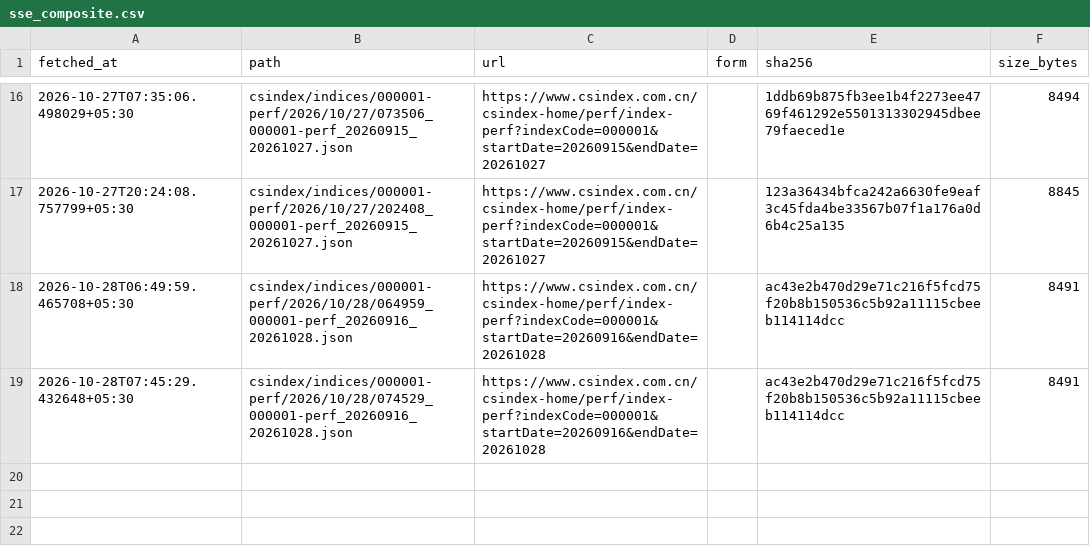
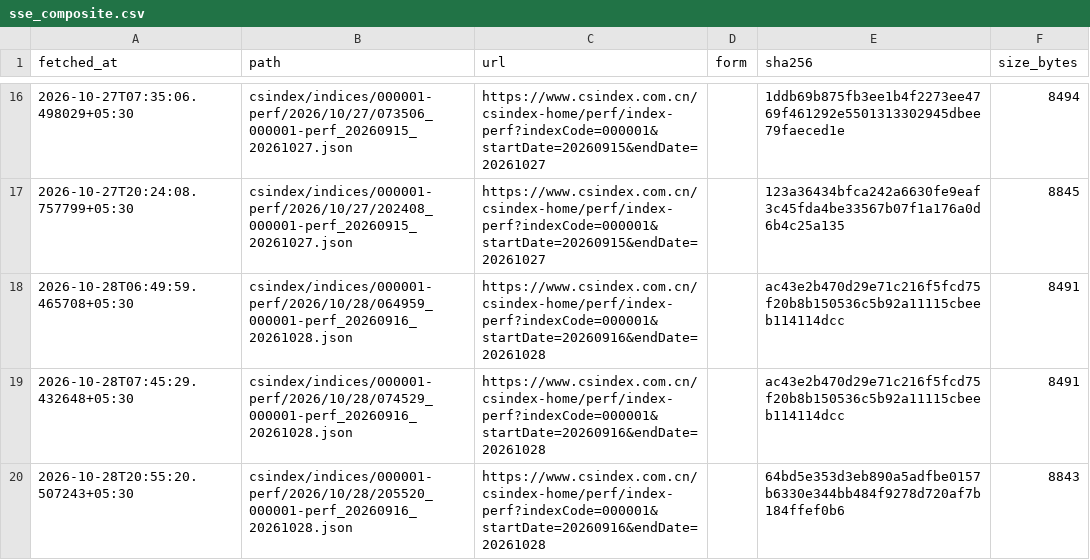
Before and after one commit to contactexepex/omenix-trading, a CSV file: research/data/manifests/global-cues/sse_composite.csv, drawn as a sheet; only a part is shown, gaps mark what is left out; the diff names each change by its address in the sheet, - before the commit and + after, or states it on an @@ line.

```diff
--- a/research/data/manifests/global-cues/sse_composite.csv
+++ b/research/data/manifests/global-cues/sse_composite.csv
+row 20: 2026-10-28T20:55:20.507243+05:30 | csindex/indices/000001-perf/2026/10/28/205520_000001-perf_20260916_20261028.json | https://www.csindex.com.cn/csindex-home/perf/index-perf?indexCode=000001&startDate=20260916&endDate=20261028 |  | 64bd5e353d3eb890a5adfbe0157b6330e344bb484f9278d720af7b184ffef0b6 | 8843
```
Also changed, not shown: research/data/manifests/global-cues/eurostoxx50_yahoo.csv, research/data/manifests/global-cues/sse_composite_yahoo.csv, 19 other files.
